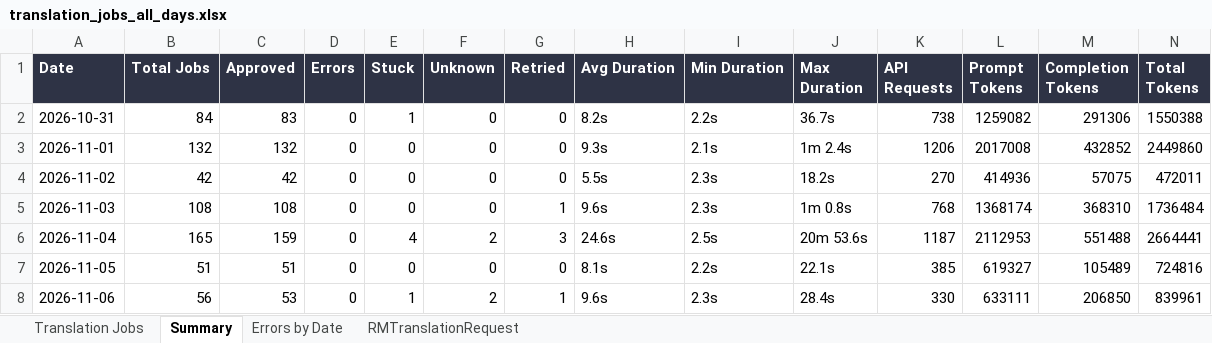
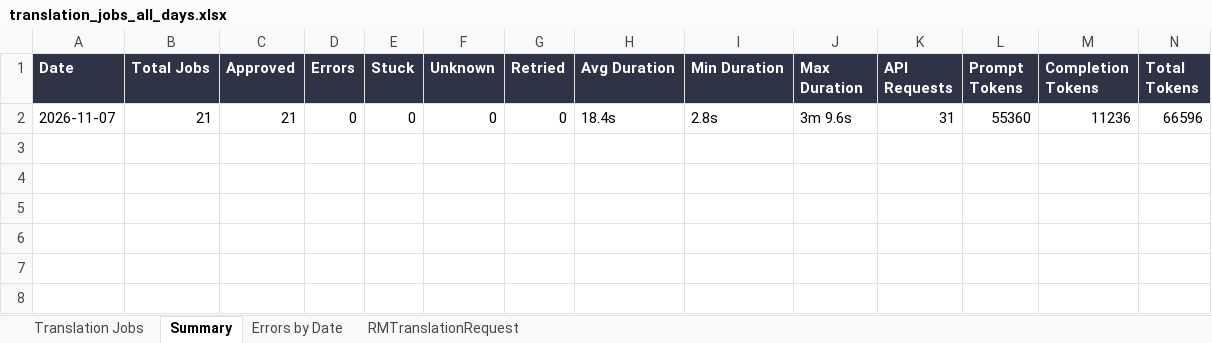
Before and after one commit to adeporra/rm-translation-reports, an Excel workbook: translation_jobs_all_days.xlsx, sheet Summary, drawn as a sheet; values as stored, in another font and other column widths than the file's, no borders; removed rows and columns are numbered as before the commit, all else as after; the diff names each change by its address in the sheet, - before the commit and + after, or states it on an @@ line.

```diff
--- a/translation_jobs_all_days.xlsx (sheet Summary)
+++ b/translation_jobs_all_days.xlsx (sheet Summary)
-row 2: 2026-10-31 | 84 | 83 | 0 | 1 | 0 | 0 | 8.2s | 2.2s | 36.7s | 738 | 1259082 | 291306 | 1550388
-row 3: 2026-11-01 | 132 | 132 | 0 | 0 | 0 | 0 | 9.3s | 2.1s | 1m 2.4s | 1206 | 2017008 | 432852 | 2449860
-row 4: 2026-11-02 | 42 | 42 | 0 | 0 | 0 | 0 | 5.5s | 2.3s | 18.2s | 270 | 414936 | 57075 | 472011
-row 5: 2026-11-03 | 108 | 108 | 0 | 0 | 0 | 1 | 9.6s | 2.3s | 1m 0.8s | 768 | 1368174 | 368310 | 1736484
-row 6: 2026-11-04 | 165 | 159 | 0 | 4 | 2 | 3 | 24.6s | 2.5s | 20m 53.6s | 1187 | 2112953 | 551488 | 2664441
-row 7: 2026-11-05 | 51 | 51 | 0 | 0 | 0 | 0 | 8.1s | 2.2s | 22.1s | 385 | 619327 | 105489 | 724816
-row 8: 2026-11-06 | 56 | 53 | 0 | 1 | 2 | 1 | 9.6s | 2.3s | 28.4s | 330 | 633111 | 206850 | 839961
+row 2: 2026-11-07 | 21 | 21 | 0 | 0 | 0 | 0 | 18.4s | 2.8s | 3m 9.6s | 31 | 55360 | 11236 | 66596
```
Also changed, not shown: sheet Translation Jobs, sheet RMTranslationRequest, sheet Errors by Date, 10 other files.
